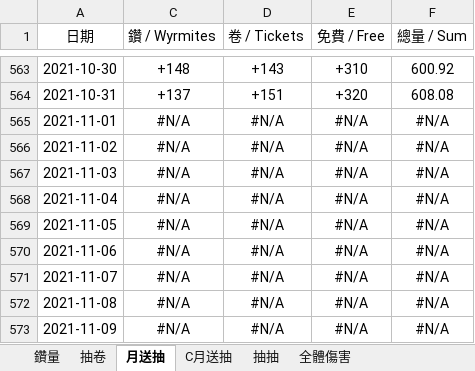
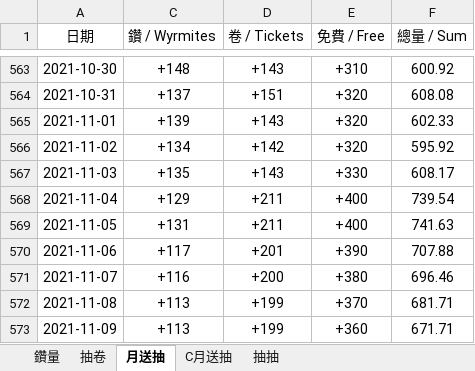
Before and after one commit to RaenonX-DL/dragalia-data-track, an Excel workbook: Dragalia Data.xlsx, sheet 月送抽, drawn as a sheet; only a part is shown, gaps mark what is left out; values as stored, in another font and other column widths than the file's, no borders; conditional formats not drawn; the diff covers the shown part only; the diff names each change by its address in the sheet, - before the commit and + after, or states it on an @@ line.

```diff
--- a/Dragalia Data.xlsx (sheet 月送抽)
+++ b/Dragalia Data.xlsx (sheet 月送抽)
@@ sheet tab hidden: 全體傷害 @@
-C565 (鑽 / Wyrmites): #N/A
+C565 (鑽 / Wyrmites): +139
-D565 (卷 / Tickets): #N/A
+D565 (卷 / Tickets): +143
-E565:E566 (免費 / Free): #N/A
+E565:E566 (免費 / Free): +320
-F565 (總量 / Sum): #N/A
+F565 (總量 / Sum): 602.33
-C566 (鑽 / Wyrmites): #N/A
+C566 (鑽 / Wyrmites): +134
-D566 (卷 / Tickets): #N/A
+D566 (卷 / Tickets): +142
-F566 (總量 / Sum): #N/A
+F566 (總量 / Sum): 595.92
-C567 (鑽 / Wyrmites): #N/A
+C567 (鑽 / Wyrmites): +135
-D567 (卷 / Tickets): #N/A
+D567 (卷 / Tickets): +143
-E567 (免費 / Free): #N/A
+E567 (免費 / Free): +330
-F567 (總量 / Sum): #N/A
+F567 (總量 / Sum): 608.17
-C568 (鑽 / Wyrmites): #N/A
+C568 (鑽 / Wyrmites): +129
-D568:D569 (卷 / Tickets): #N/A
+D568:D569 (卷 / Tickets): +211
-E568:E569 (免費 / Free): #N/A
+E568:E569 (免費 / Free): +400
-F568 (總量 / Sum): #N/A
+F568 (總量 / Sum): 739.54
-C569 (鑽 / Wyrmites): #N/A
+C569 (鑽 / Wyrmites): +131
-F569 (總量 / Sum): #N/A
+F569 (總量 / Sum): 741.63
-C570 (鑽 / Wyrmites): #N/A
+C570 (鑽 / Wyrmites): +117
-D570 (卷 / Tickets): #N/A
+D570 (卷 / Tickets): +201
-E570 (免費 / Free): #N/A
+E570 (免費 / Free): +390
-F570 (總量 / Sum): #N/A
+F570 (總量 / Sum): 707.88
-C571 (鑽 / Wyrmites): #N/A
+C571 (鑽 / Wyrmites): +116
-D571 (卷 / Tickets): #N/A
+D571 (卷 / Tickets): +200
-E571 (免費 / Free): #N/A
+E571 (免費 / Free): +380
-F571 (總量 / Sum): #N/A
+F571 (總量 / Sum): 696.46
-C572:C573 (鑽 / Wyrmites): #N/A
+C572:C573 (鑽 / Wyrmites): +113
-D572:D573 (卷 / Tickets): #N/A
+D572:D573 (卷 / Tickets): +199
-E572 (免費 / Free): #N/A
+E572 (免費 / Free): +370
-F572 (總量 / Sum): #N/A
+F572 (總量 / Sum): 681.71
-E573 (免費 / Free): #N/A
+E573 (免費 / Free): +360
-F573 (總量 / Sum): #N/A
+F573 (總量 / Sum): 671.71
```
Also changed, not shown: 156 edited cells elsewhere in this sheet, sheet 抽卷, sheet 鑽量, sheet 抽抽, hidden cells, charts or pictures, Brainstorm.xlsx.
